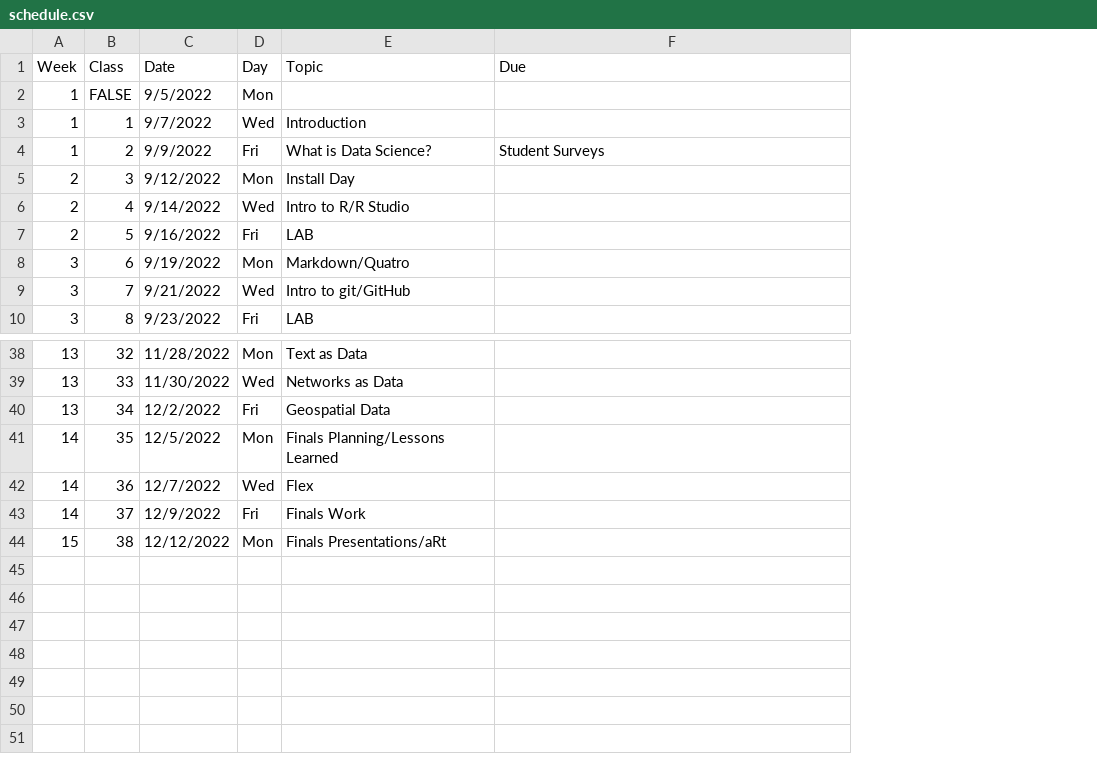
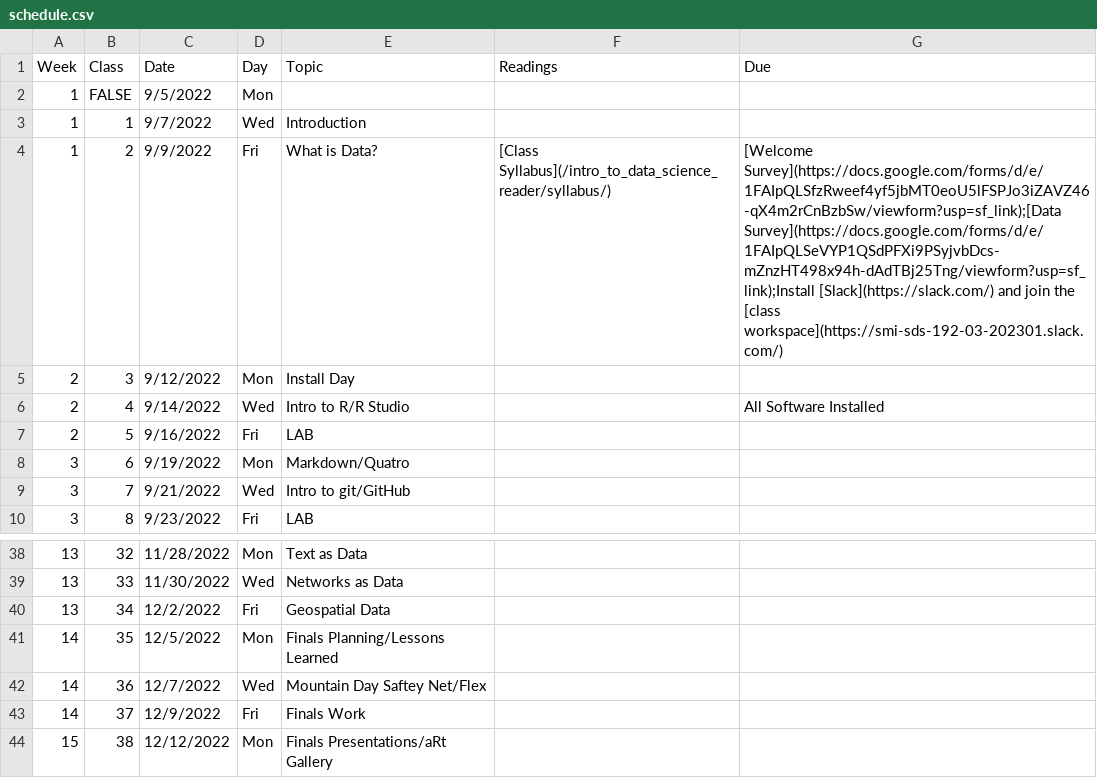
Before and after one commit to Intro-to-Data-Science-Template/intro_to_data_science_reader, a CSV file: schedule.csv, drawn as a sheet; only a part is shown, gaps mark what is left out; addresses are those after the commit; the diff names each change by its address in the sheet, - before the commit and + after, or states it on an @@ line.

```diff
--- a/schedule.csv
+++ b/schedule.csv
+column F (Readings), row 4: [Class Syllabus](/intro_to_data_science_reader/syllabus/)
-E4 (Topic): What is Data Science?
+E4 (Topic): What is Data?
-G4 (Due): Student Surveys
+G4 (Due): [Welcome Survey](https://docs.google.com/forms/d/e/1FAIpQLSfzRweef4yf5jbMT0eoU5lFSPJo3iZAVZ46-qX4m2rCnBzbSw/viewform?usp=sf_link);[Data Survey](https://docs.google.com/forms/d/e/1FAIpQLSeVYP1QSdPFXi9PSyjvbDcs-mZnzHT498x94h-dAdTBj25Tng/viewform?usp=sf_link);Install [Slack](https://slack.com/) and join the [class workspace](https://smi-sds-192-03-202301.slack.com/)
-G6 (Due): (empty)
+G6 (Due): All Software Installed
-E42 (Topic): Flex
+E42 (Topic): Mountain Day Saftey Net/Flex
-E44 (Topic): Finals Presentations/aRt
+E44 (Topic): Finals Presentations/aRt Gallery
```
Also changed, not shown: 17 other files.
